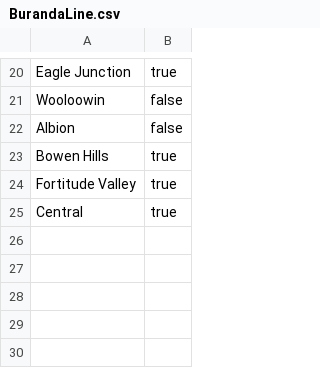
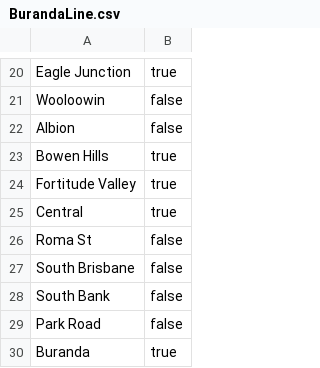
Before and after one commit to DanielPretlove/QueenslandRailsTechnicalTask, a CSV file: QueenslandRailsTechnicalTask/CSV/BurandaLine.csv, drawn as a sheet; only a part is shown, gaps mark what is left out; the diff names each change by its address in the sheet, - before the commit and + after, or states it on an @@ line.

```diff
--- a/QueenslandRailsTechnicalTask/CSV/BurandaLine.csv
+++ b/QueenslandRailsTechnicalTask/CSV/BurandaLine.csv
+row 26: Roma St | false
+row 27: South Brisbane | false
+row 28: South Bank | false
+row 29: Park Road | false
+row 30: Buranda | true
```
Also changed, not shown: QueenslandRailsTechnicalTask/CSV/CabooltureLine.csv, 1 other file.
